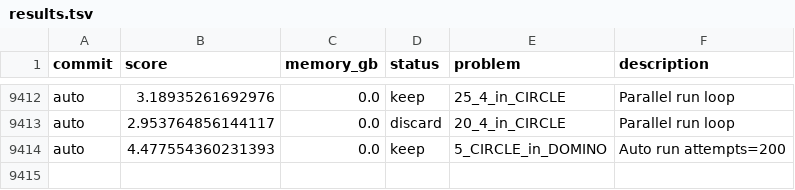
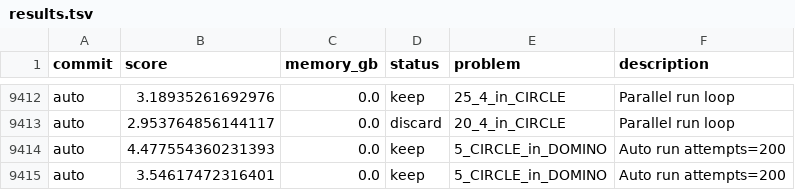
Before and after one commit to targed/shape-packing, a TSV file: results.tsv, drawn as a sheet; only a part is shown, gaps mark what is left out.

Commit message:
auto: run 5_CIRCLE_in_DOMINO score 3.54617472316401

```diff
--- a/results.tsv
+++ b/results.tsv
@@ -9414 +9414,2 @@ auto	2.953764856144117	0.0	discard	20_4_in_CIRCLE	Parallel run loop
 auto	4.477554360231393	0.0	keep	5_CIRCLE_in_DOMINO	Auto run attempts=200
+auto	3.54617472316401	0.0	keep	5_CIRCLE_in_DOMINO	Auto run attempts=200
```
Also changed, not shown: 2 other files.
